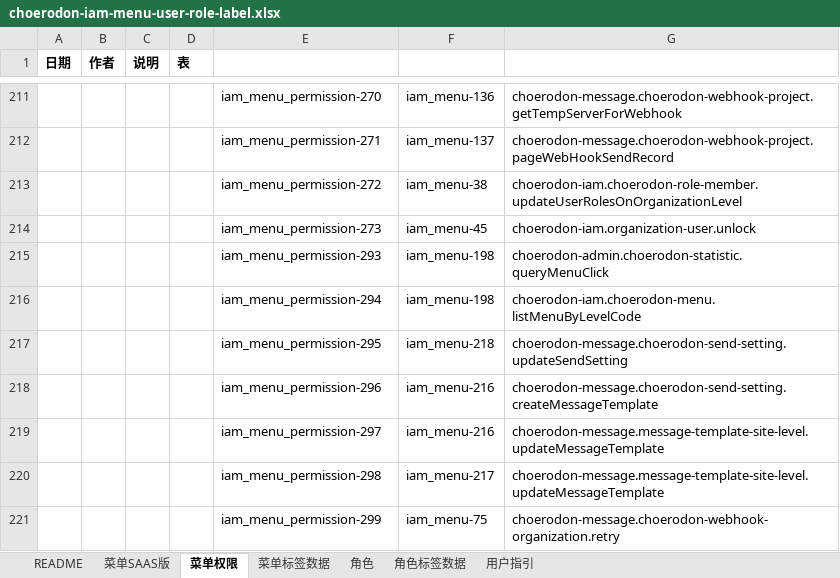
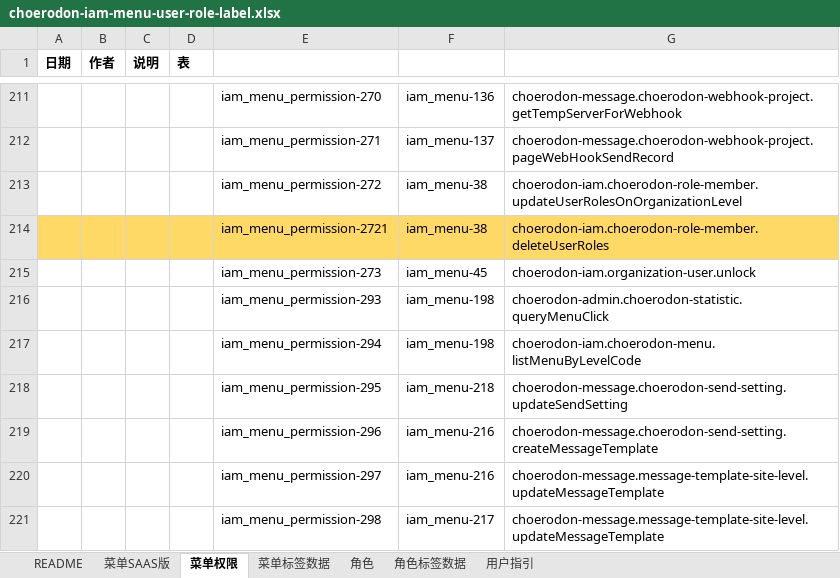
Before and after one commit to open-hand/choerodon-iam, an Excel workbook: src/main/resources/script/db/init-data/hzero_platform/hzero_platform/choerodon-iam-menu-user-role-label.xlsx, sheet 菜单权限, drawn as a sheet; only a part is shown, gaps mark what is left out; the shorter side is filled out with more unchanged rows; values as stored, in another font and other column widths than the file's, no borders; the diff names each change by its address in the sheet, - before the commit and + after, or states it on an @@ line.

Commit message:
[IMP] 修改添加删除用户权限

```diff
--- a/src/main/resources/script/db/init-data/hzero_platform/hzero_platform/choerodon-iam-menu-user-role-label.xlsx (sheet 菜单权限)
+++ b/src/main/resources/script/db/init-data/hzero_platform/hzero_platform/choerodon-iam-menu-user-role-label.xlsx (sheet 菜单权限)
+row 214:  |  |  |  | iam_menu_permission-2721 | iam_menu-38 | choerodon-iam.choerodon-role-member.deleteUserRoles
```
